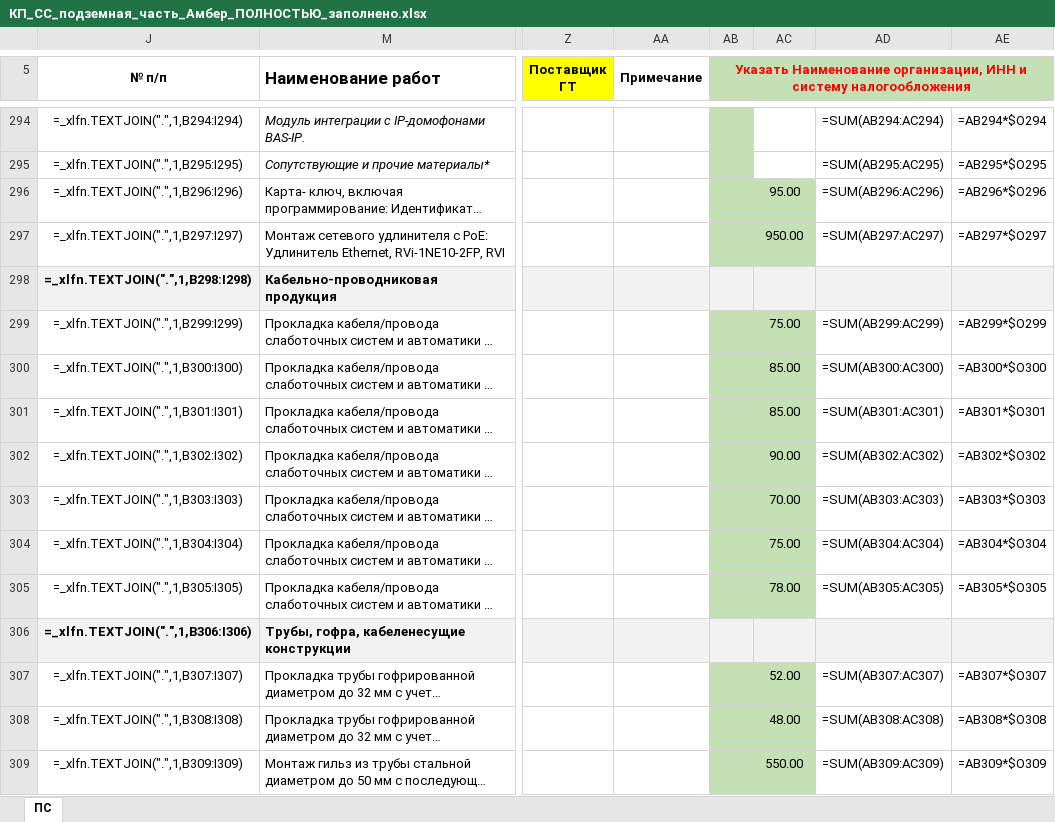
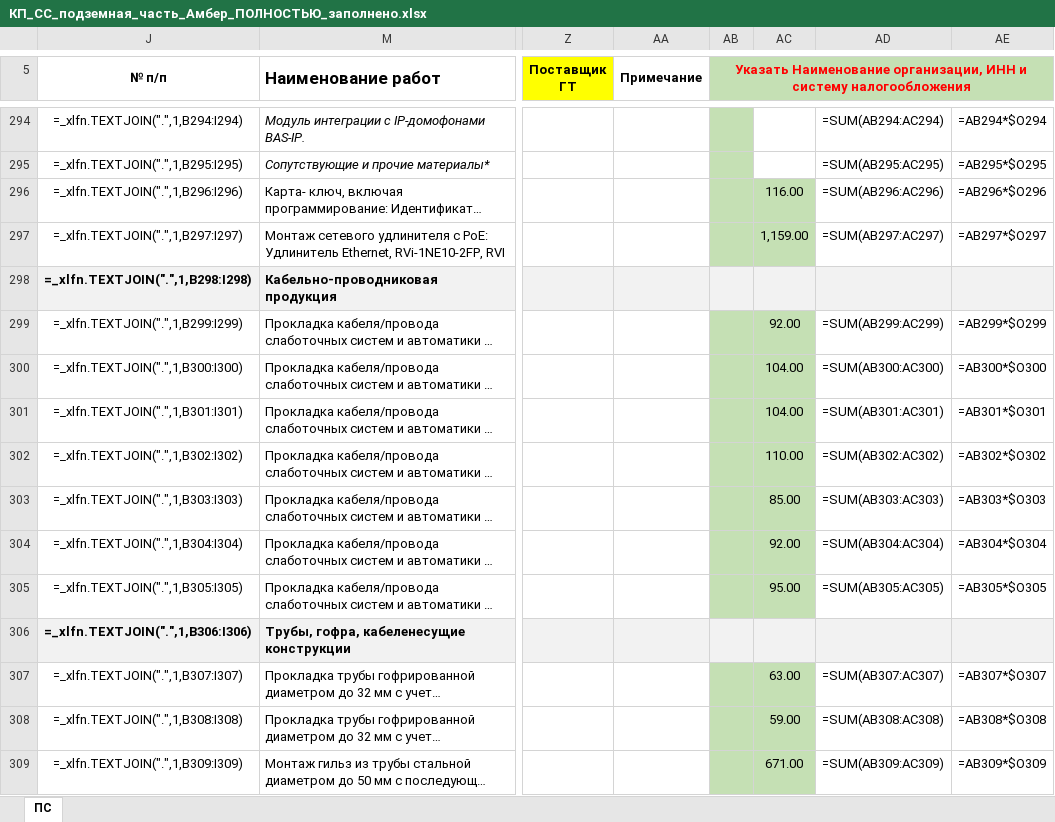
Before and after one commit to Desantnik3/daa, an Excel workbook: КП_Итоговые/КП_СС_подземная_часть_Амбер_ПОЛНОСТЬЮ_заполнено.xlsx, sheet ПС, drawn as a sheet; only a part is shown, gaps mark what is left out; long unchanged cells end in …; values as stored, in another font and other column widths than the file's, no borders; formulas without a stored value are shown as written; conditional formats not drawn; the diff covers the shown part only; the diff names each change by its address in the sheet, - before the commit and + after, or states it on an @@ line.

```diff
--- a/КП_Итоговые/КП_СС_подземная_часть_Амбер_ПОЛНОСТЬЮ_заполнено.xlsx (sheet ПС)
+++ b/КП_Итоговые/КП_СС_подземная_часть_Амбер_ПОЛНОСТЬЮ_заполнено.xlsx (sheet ПС)
-AC296: 95.00
+AC296: 116.00
-AC297: 950.00
+AC297: 1,159.00
-AC299: 75.00
+AC299: 92.00
-AC300:AC301: 85.00
+AC300:AC301: 104.00
-AC302: 90.00
+AC302: 110.00
-AC303: 70.00
+AC303: 85.00
-AC304: 75.00
+AC304: 92.00
-AC305: 78.00
+AC305: 95.00
-AC307: 52.00
+AC307: 63.00
-AC308: 48.00
+AC308: 59.00
-AC309: 550.00
+AC309: 671.00
```
Also changed, not shown: 132 edited cells elsewhere in this sheet.
